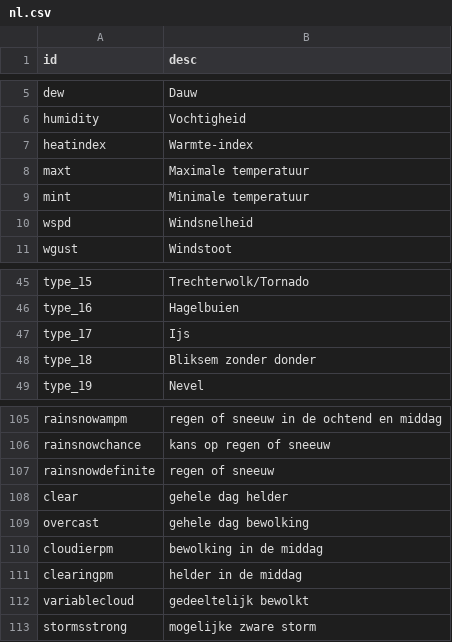
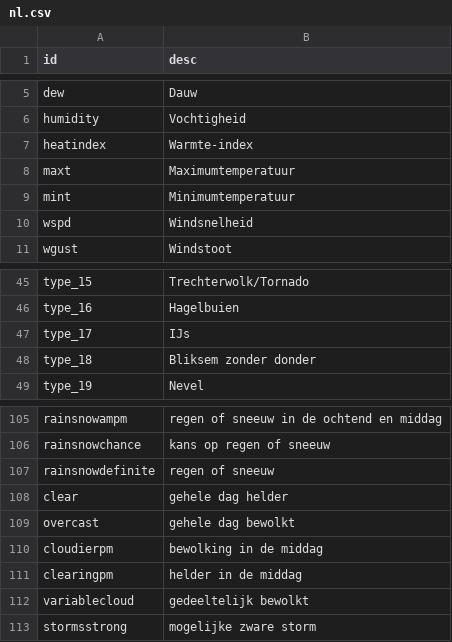
Before and after one commit to visualcrossing/Languages, a CSV file: src/nl.csv, drawn as a sheet; only a part is shown, gaps mark what is left out; the diff covers the shown part only.

```diff
--- a/src/nl.csv
+++ b/src/nl.csv
@@ -7,4 +7,4 @@ humidity,Vochtigheid
 heatindex,Warmte-index
-maxt,Maximale temperatuur
-mint,Minimale temperatuur
+maxt,Maximumtemperatuur
+mint,Minimumtemperatuur
 wspd,Windsnelheid
@@ -46,3 +46,3 @@ type_15,Trechterwolk/Tornado
 type_16,Hagelbuien
-type_17,Ijs
+type_17,IJs
 type_18,Bliksem zonder donder
@@ -108,3 +108,3 @@ rainsnowdefinite,regen of sneeuw
 clear,gehele dag helder
-overcast,gehele dag bewolking
+overcast,gehele dag bewolkt
 cloudierpm,bewolking in de middag
```
Also changed, not shown: 10 edited cells elsewhere in this file.
